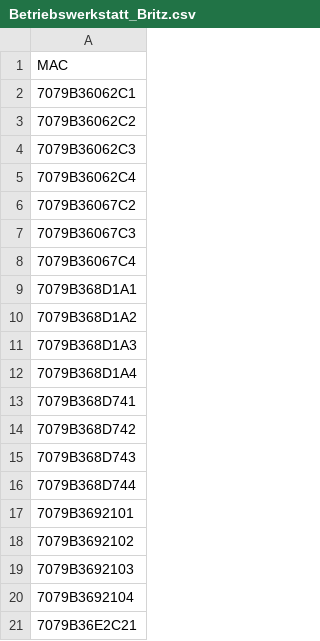
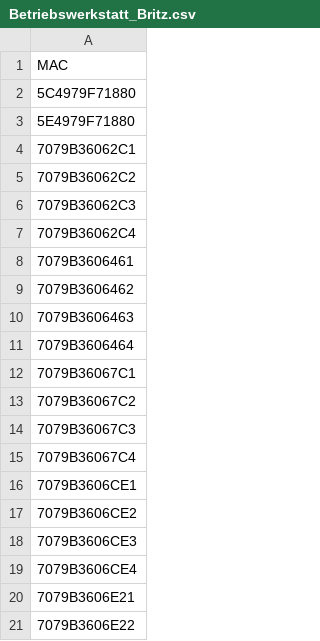
Before and after one commit to zerforschung/UbahnScans, a CSV file: Betriebshoefe/Betriebswerkstatt_Britz.csv, drawn as a sheet; only a part is shown; the shorter side is filled out with more unchanged rows; the diff covers the shown part only.

Commit message:
updated Betriebshoefe

```diff
--- a/Betriebshoefe/Betriebswerkstatt_Britz.csv
+++ b/Betriebshoefe/Betriebswerkstatt_Britz.csv
@@ -1,2 +1,4 @@
 MAC
+5C4979F71880
+5E4979F71880
 7079B36062C1
@@ -5,2 +7,7 @@ MAC
 7079B36062C4
+7079B3606461
+7079B3606462
+7079B3606463
+7079B3606464
+7079B36067C1
 7079B36067C2
@@ -8 +15,7 @@ MAC
 7079B36067C4
+7079B3606CE1
+7079B3606CE2
+7079B3606CE3
+7079B3606CE4
+7079B3606E21
+7079B3606E22
```
Also changed, not shown: 40 added rows elsewhere in this file, Betriebshoefe/Betriebswerkstatt_Friedrichsfelde.csv, 1 other file.
